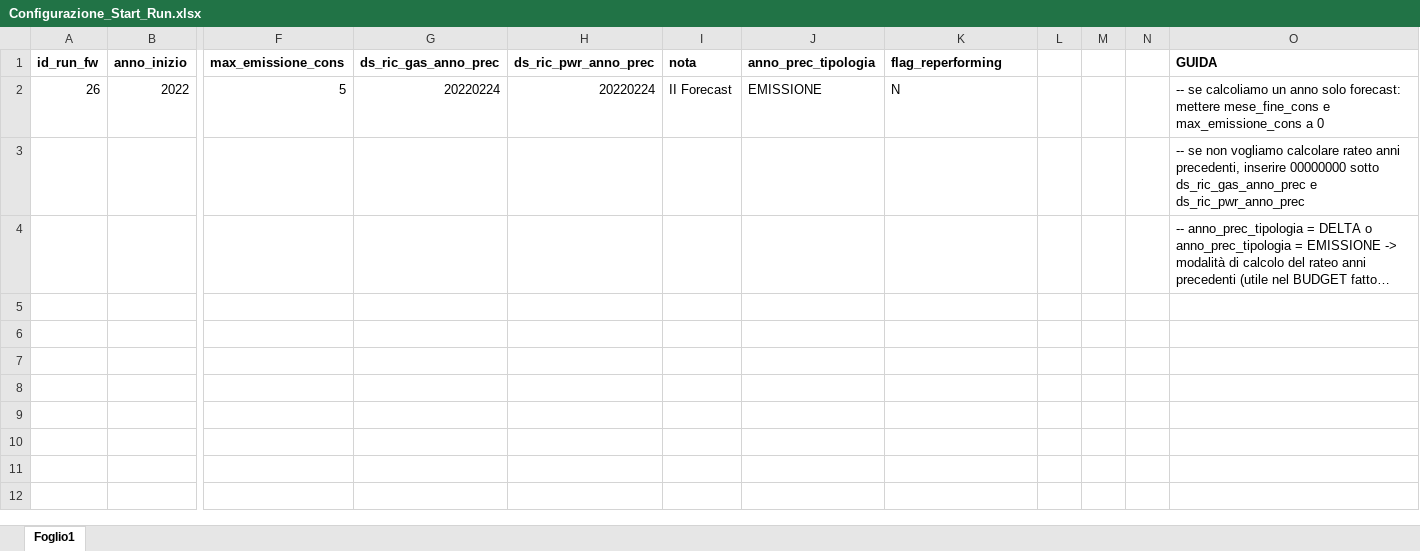
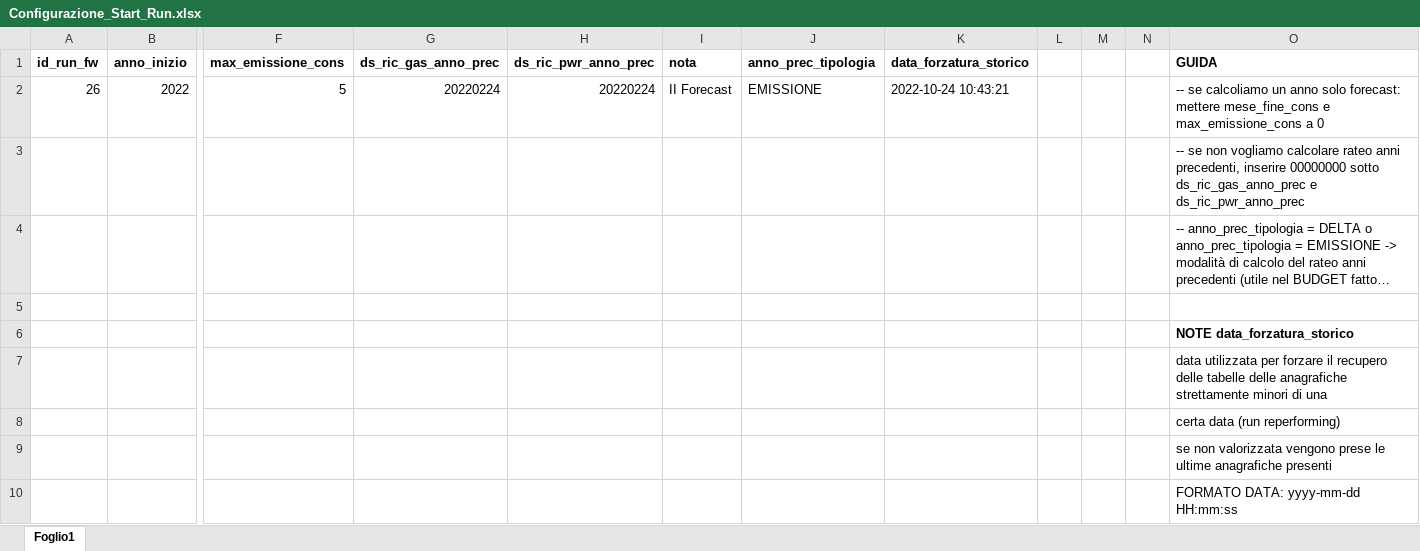
Before and after one commit to DBasilico/file_caricamento, an Excel workbook: FCF/Configurazioni/Configurazione_Start_Run.xlsx, sheet Foglio1, drawn as a sheet; only a part is shown, gaps mark what is left out; long unchanged cells end in …; values as stored, in another font and other column widths than the file's, no borders; rows hold the shown columns only; the diff names each change by its address in the sheet, - before the commit and + after, or states it on an @@ line.

Commit message:
correzione flag_storicizzazione in data_forzatura_storico

```diff
--- a/FCF/Configurazioni/Configurazione_Start_Run.xlsx (sheet Foglio1)
+++ b/FCF/Configurazioni/Configurazione_Start_Run.xlsx (sheet Foglio1)
-K1: flag_reperforming
+K1: data_forzatura_storico
-K2 (data_forzatura_storico): N
+K2 (data_forzatura_storico): 2022-10-24 10:43:21
+row 5: (empty)
+row 6:  |  |  |  |  |  |  |  |  |  |  | NOTE data_forzatura_storico
+row 7:  |  |  |  |  |  |  |  |  |  |  | data utilizzata per forzare il recupero delle tabelle delle anagrafiche strettamente minori di una
+row 8:  |  |  |  |  |  |  |  |  |  |  | certa data (run reperforming)
+row 9:  |  |  |  |  |  |  |  |  |  |  | se non valorizzata vengono prese le ultime anagrafiche presenti
+row 10:  |  |  |  |  |  |  |  |  |  |  | FORMATO DATA: yyyy-mm-dd HH:mm:ss
```
